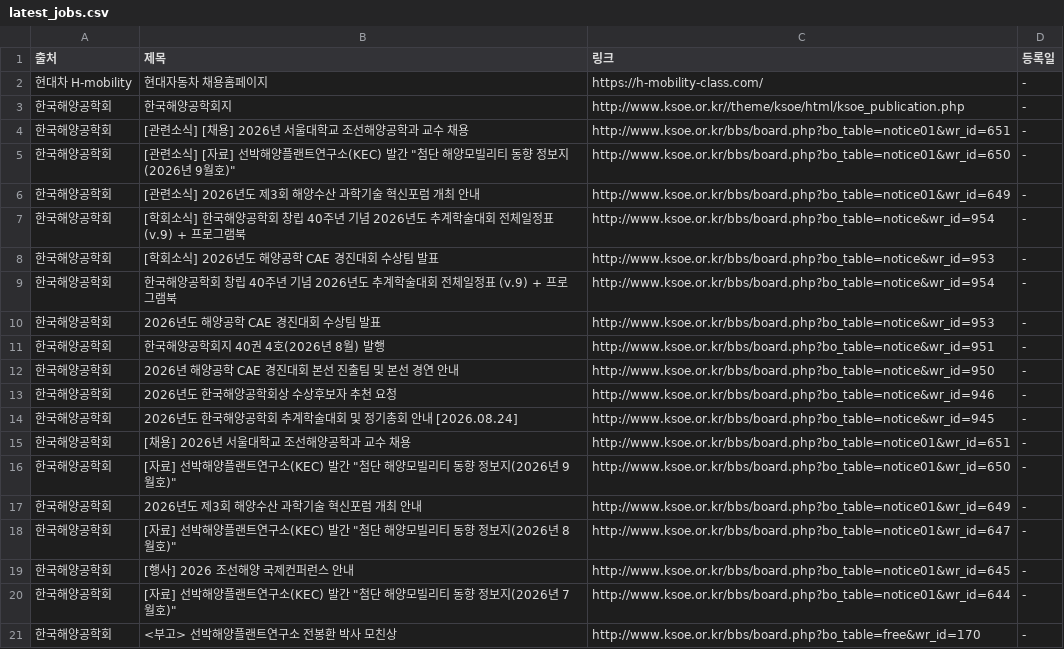
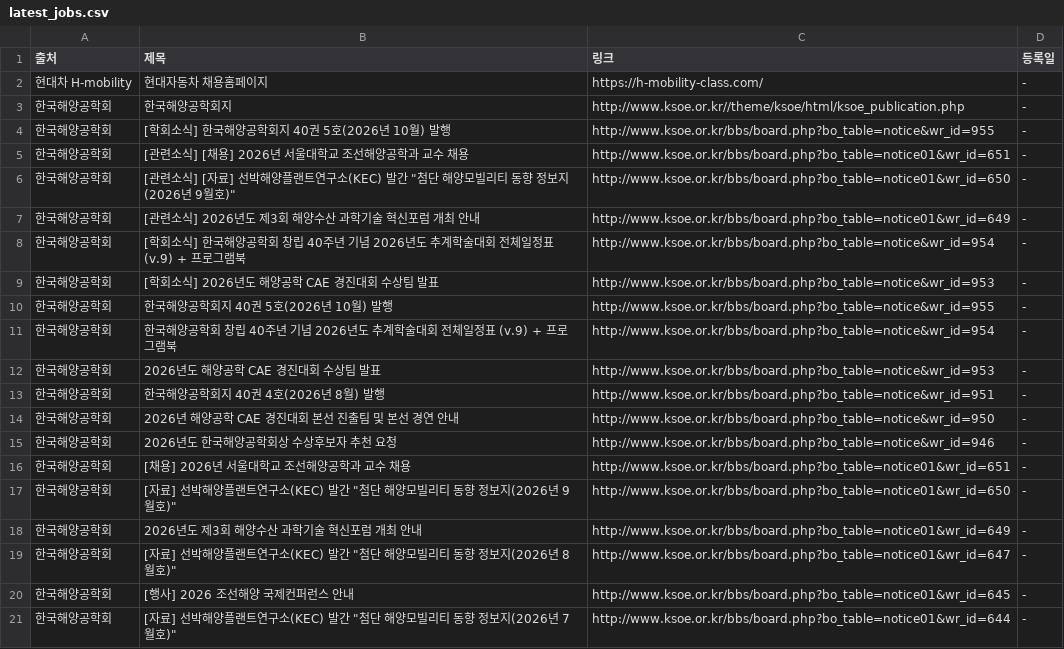
Before and after one commit to Diesel-Hun/job-activity-scraper, a CSV file: latest_jobs.csv, drawn as a sheet; only a part is shown; the shorter side is filled out with more unchanged rows.

```diff
--- a/latest_jobs.csv
+++ b/latest_jobs.csv
@@ -3,2 +3,3 @@
 한국해양공학회,한국해양공학회지,http://www.ksoe.or.kr//theme/ksoe/html/ksoe_publication.php,-
+한국해양공학회,[학회소식] 한국해양공학회지 40권 5호(2026년 10월) 발행,http://www.ksoe.or.kr/bbs/board.php?bo_table=notice&wr_id=955,-
 한국해양공학회,[관련소식] [채용] 2026년 서울대학교 조선해양공학과 교수 채용,http://www.ksoe.or.kr/bbs/board.php?bo_table=notice01&wr_id=651,-
@@ -8,2 +9,3 @@
 한국해양공학회,[학회소식] 2026년도 해양공학 CAE 경진대회 수상팀 발표,http://www.ksoe.or.kr/bbs/board.php?bo_table=notice&wr_id=953,-
+한국해양공학회,한국해양공학회지 40권 5호(2026년 10월) 발행,http://www.ksoe.or.kr/bbs/board.php?bo_table=notice&wr_id=955,-
 한국해양공학회,한국해양공학회 창립 40주년 기념 2026년도 추계학술대회 전체일정표 (v.9) + 프로그램북,http://www.ksoe.or.kr/bbs/board.php?bo_table=notice&wr_id=954,-
@@ -13,3 +15,2 @@
 한국해양공학회,2026년도 한국해양공학회상 수상후보자 추천 요청,http://www.ksoe.or.kr/bbs/board.php?bo_table=notice&wr_id=946,-
-한국해양공학회,2026년도 한국해양공학회 추계학술대회 및 정기총회 안내 [2026.08.24],http://www.ksoe.or.kr/bbs/board.php?bo_table=notice&wr_id=945,-
 한국해양공학회,[채용] 2026년 서울대학교 조선해양공학과 교수 채용,http://www.ksoe.or.kr/bbs/board.php?bo_table=notice01&wr_id=651,-
```
Also changed, not shown: 1 other file.
